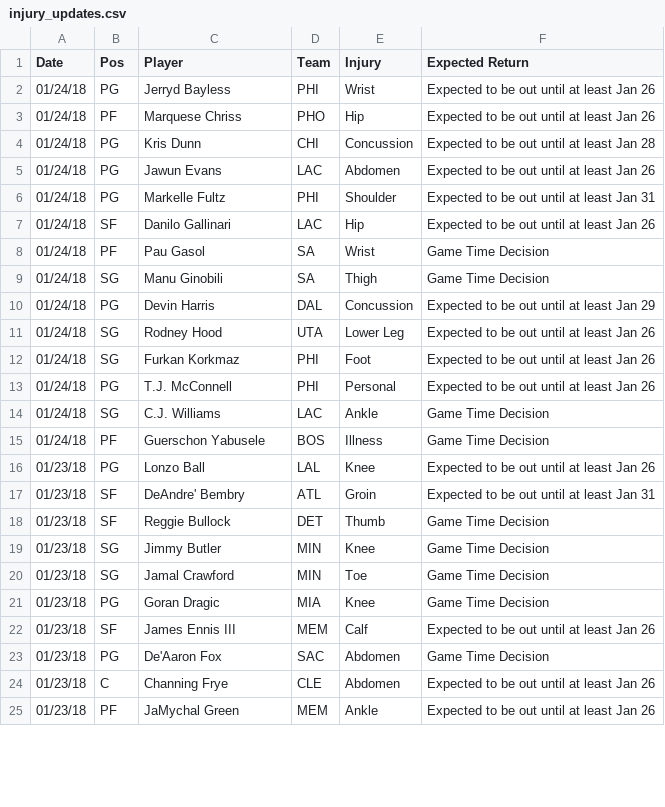
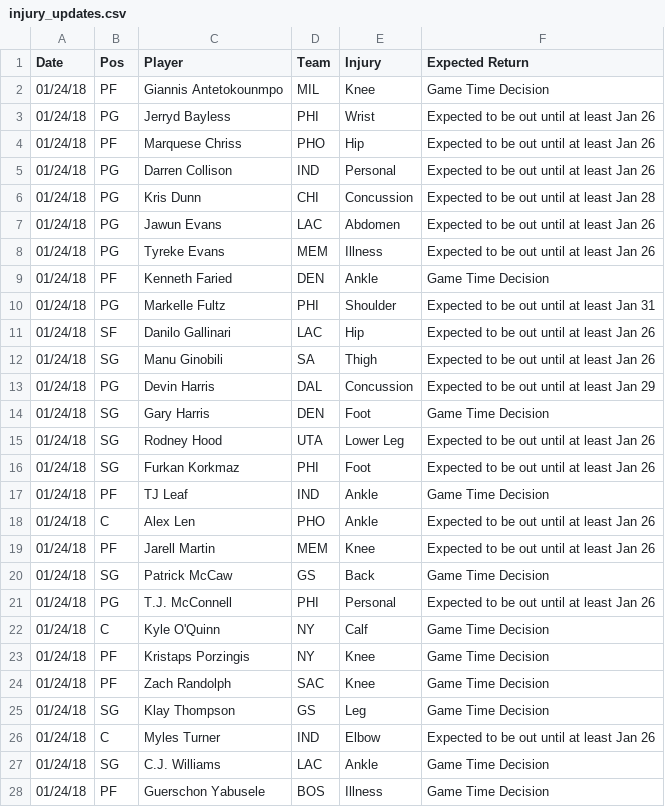
Before and after one commit to RyanOhara/SAM, a CSV file: injury_updates.csv, drawn as a sheet; only a part is shown; the shorter side is filled out with more unchanged rows; the diff covers the shown part only.

```diff
--- a/injury_updates.csv
+++ b/injury_updates.csv
@@ -1,14 +1,27 @@
 Date,Pos,Player,Team,Injury,Expected Return
+01/24/18,PF,Giannis Antetokounmpo,MIL,Knee,Game Time Decision
 01/24/18,PG,Jerryd Bayless,PHI,Wrist,Expected to be out until at least Jan 26
 01/24/18,PF,Marquese Chriss,PHO,Hip,Expected to be out until at least Jan 26
+01/24/18,PG,Darren Collison,IND,Personal,Expected to be out until at least Jan 26
 01/24/18,PG,Kris Dunn,CHI,Concussion,Expected to be out until at least Jan 28
 01/24/18,PG,Jawun Evans,LAC,Abdomen,Expected to be out until at least Jan 26
+01/24/18,PG,Tyreke Evans,MEM,Illness,Expected to be out until at least Jan 26
+01/24/18,PF,Kenneth Faried,DEN,Ankle,Game Time Decision
 01/24/18,PG,Markelle Fultz,PHI,Shoulder,Expected to be out until at least Jan 31
 01/24/18,SF,Danilo Gallinari,LAC,Hip,Expected to be out until at least Jan 26
-01/24/18,PF,Pau Gasol,SA,Wrist,Game Time Decision
-01/24/18,SG,Manu Ginobili,SA,Thigh,Game Time Decision
+01/24/18,SG,Manu Ginobili,SA,Thigh,Expected to be out until at least Jan 26
 01/24/18,PG,Devin Harris,DAL,Concussion,Expected to be out until at least Jan 29
+01/24/18,SG,Gary Harris,DEN,Foot,Game Time Decision
 01/24/18,SG,Rodney Hood,UTA,Lower Leg,Expected to be out until at least Jan 26
 01/24/18,SG,Furkan Korkmaz,PHI,Foot,Expected to be out until at least Jan 26
+01/24/18,PF,TJ Leaf,IND,Ankle,Game Time Decision
+01/24/18,C,Alex Len,PHO,Ankle,Expected to be out until at least Jan 26
+01/24/18,PF,Jarell Martin,MEM,Knee,Expected to be out until at least Jan 26
+01/24/18,SG,Patrick McCaw,GS,Back,Game Time Decision
 01/24/18,PG,T.J. McConnell,PHI,Personal,Expected to be out until at least Jan 26
+01/24/18,C,Kyle O'Quinn,NY,Calf,Game Time Decision
+01/24/18,PF,Kristaps Porzingis,NY,Knee,Game Time Decision
+01/24/18,PF,Zach Randolph,SAC,Knee,Game Time Decision
+01/24/18,SG,Klay Thompson,GS,Leg,Game Time Decision
+01/24/18,C,Myles Turner,IND,Elbow,Expected to be out until at least Jan 26
 01/24/18,SG,C.J. Williams,LAC,Ankle,Game Time Decision
```
Also changed, not shown: 10 removed rows elsewhere in this file, player_updates.csv, todays_projections.csv.
